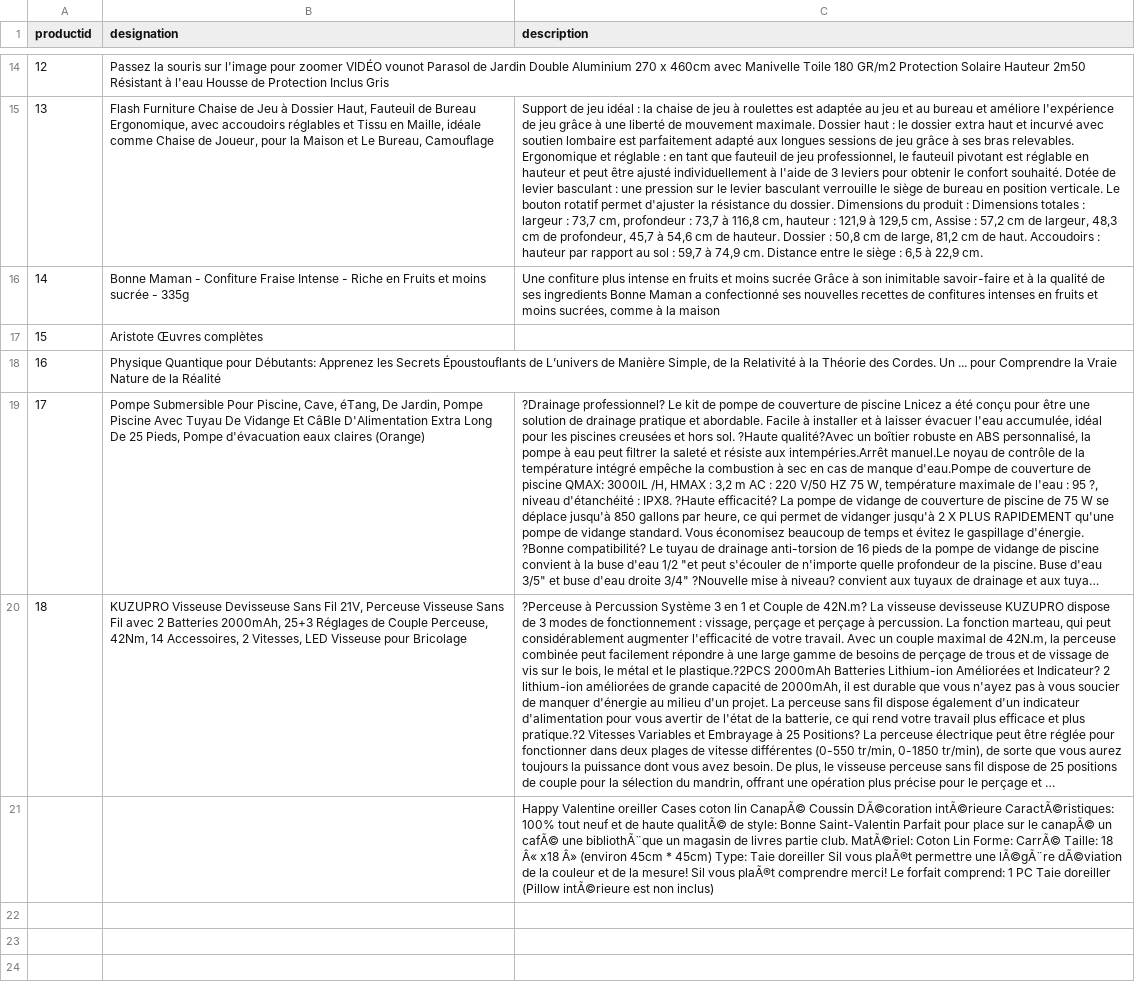
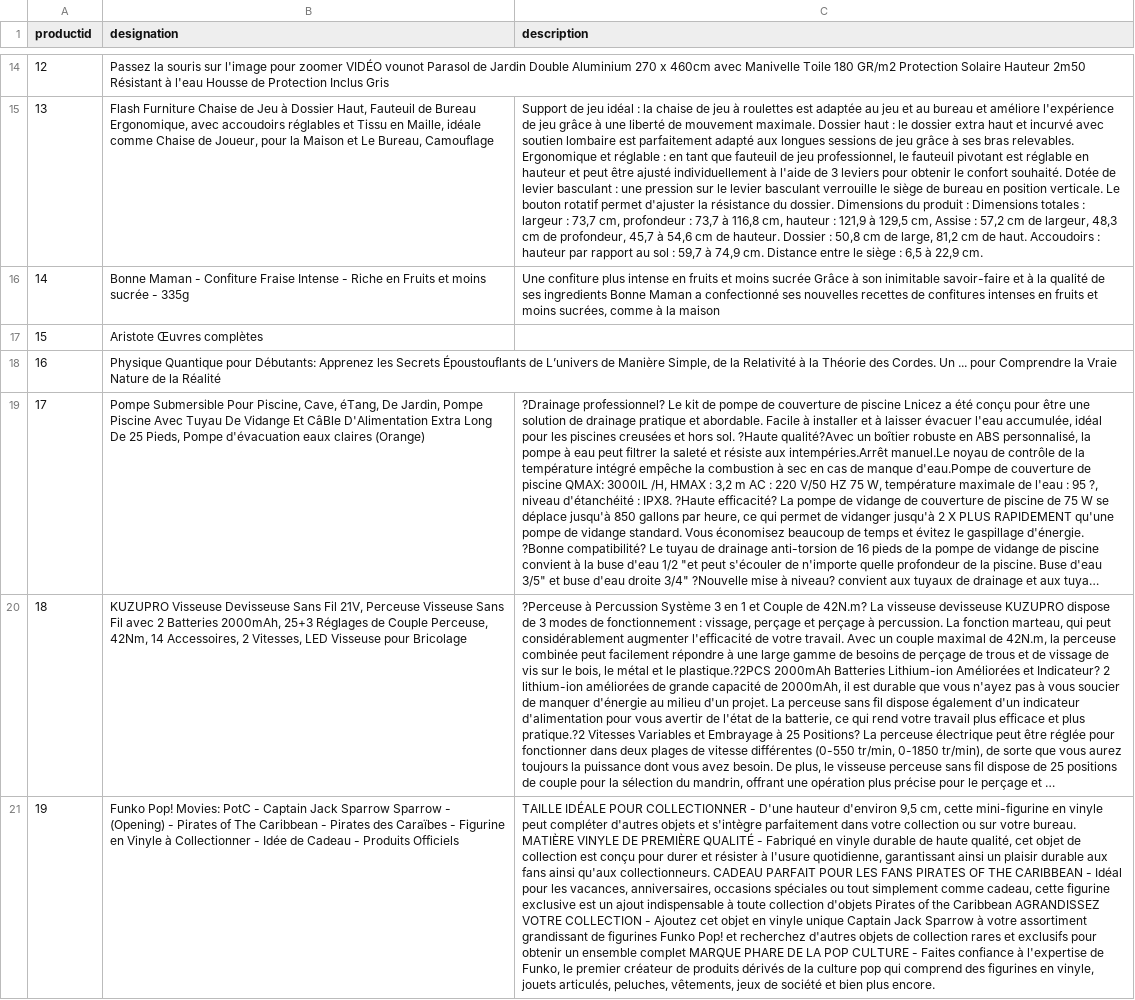
Before and after one commit to sfmantillas/rakuten-datascientest, a CSV file: Datasets/POC_products.csv, drawn as a sheet; only a part is shown, gaps mark what is left out; long unchanged cells end in …; removed rows and columns are numbered as before the commit, all else as after; the diff names each change by its address in the sheet, - before the commit and + after, or states it on an @@ line.

Commit message:
Funko Jack Sparrow added as Product 19

```diff
--- a/Datasets/POC_products.csv
+++ b/Datasets/POC_products.csv
-row 21:  |  | Happy Valentine oreiller Cases coton lin CanapÃ© Coussin DÃ©coration intÃ©rieure CaractÃ©ristiques: 100% tout neuf et de haute qualitÃ© de style: Bonne Saint-Valentin Parfait pour place sur le canapÃ© un cafÃ© une bibliothÃ¨que un magasin de livres partie club. MatÃ©riel: Coton Lin Forme: CarrÃ© Taille: 18 Â« x18 Â» (environ 45cm * 45cm) Type: Taie doreiller Sil vous plaÃ®t permettre une lÃ©gÃ¨re dÃ©viation de la couleur et de la mesure! Sil vous plaÃ®t comprendre merci! Le forfait comprend: 1 PC Taie doreiller (Pillow intÃ©rieure est non inclus)
+row 21: 19 | Funko Pop! Movies: PotC - Captain Jack Sparrow Sparrow - (Opening) - Pirates of The Caribbean - Pirates des Caraïbes - Figurine en Vinyle à Collectionner - Idée de Cadeau - Produits Officiels | TAILLE IDÉALE POUR COLLECTIONNER - D'une hauteur d'environ 9,5 cm, cette mini-figurine en vinyle peut compléter d'autres objets et s'intègre parfaitement dans votre collection ou sur votre bureau. MATIÈRE VINYLE DE PREMIÈRE QUALITÉ - Fabriqué en vinyle durable de haute qualité, cet objet de collection est conçu pour durer et résister à l'usure quotidienne, garantissant ainsi un plaisir durable aux fans ainsi qu'aux collectionneurs. CADEAU PARFAIT POUR LES FANS PIRATES OF THE CARIBBEAN - Idéal pour les vacances, anniversaires, occasions spéciales ou tout simplement comme cadeau, cette figurine exclusive est un ajout indispensable à toute collection d'objets Pirates of the Caribbean AGRANDISSEZ VOTRE COLLECTION - Ajoutez cet objet en vinyle unique Captain Jack Sparrow à votre assortiment grandissant de figurines Funko Pop! et recherchez d'autres objets de collection rares et exclusifs pour obtenir un ensemble complet MARQUE PHARE DE LA POP CULTURE - Faites confiance à l'expertise de Funko, le premier créateur de produits dérivés de la culture pop qui comprend des figurines en vinyle, jouets articulés, peluches, vêtements, jeux de société et bien plus encore.
```
